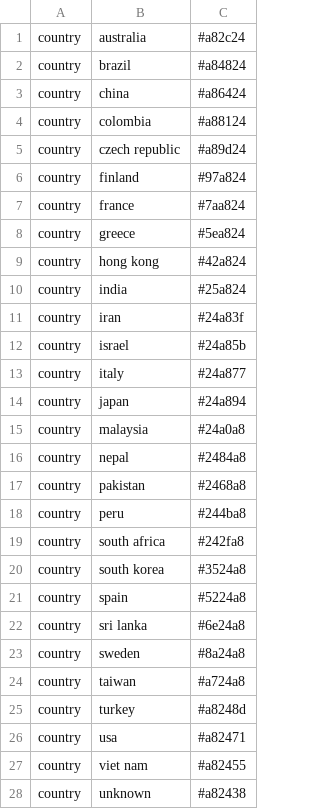
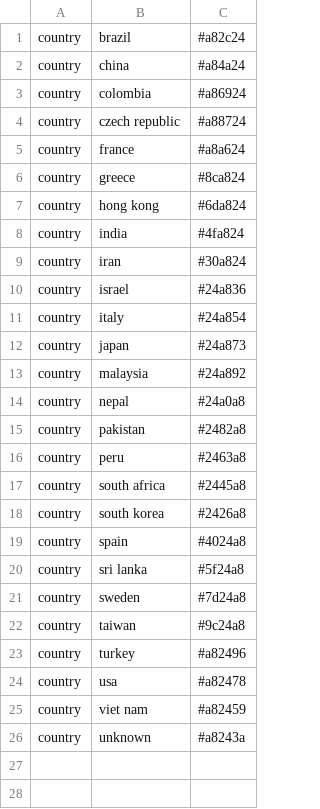
Before and after one commit to hivlab/sarscov2-epidemiology, a TSV file: config/colors.tsv, drawn as a sheet.

```diff
--- a/config/colors.tsv
+++ b/config/colors.tsv
@@ -1,28 +1,26 @@
-country	australia	#a82c24
-country	brazil	#a84824
-country	china	#a86424
-country	colombia	#a88124
-country	czech republic	#a89d24
-country	finland	#97a824
-country	france	#7aa824
-country	greece	#5ea824
-country	hong kong	#42a824
-country	india	#25a824
-country	iran	#24a83f
-country	israel	#24a85b
-country	italy	#24a877
-country	japan	#24a894
-country	malaysia	#24a0a8
-country	nepal	#2484a8
-country	pakistan	#2468a8
-country	peru	#244ba8
-country	south africa	#242fa8
-country	south korea	#3524a8
-country	spain	#5224a8
-country	sri lanka	#6e24a8
-country	sweden	#8a24a8
-country	taiwan	#a724a8
-country	turkey	#a8248d
-country	usa	#a82471
-country	viet nam	#a82455
-country	unknown	#a82438
+country	brazil	#a82c24
+country	china	#a84a24
+country	colombia	#a86924
+country	czech republic	#a88724
+country	france	#a8a624
+country	greece	#8ca824
+country	hong kong	#6da824
+country	india	#4fa824
+country	iran	#30a824
+country	israel	#24a836
+country	italy	#24a854
+country	japan	#24a873
+country	malaysia	#24a892
+country	nepal	#24a0a8
+country	pakistan	#2482a8
+country	peru	#2463a8
+country	south africa	#2445a8
+country	south korea	#2426a8
+country	spain	#4024a8
+country	sri lanka	#5f24a8
+country	sweden	#7d24a8
+country	taiwan	#9c24a8
+country	turkey	#a82496
+country	usa	#a82478
+country	viet nam	#a82459
+country	unknown	#a8243a
```
Also changed, not shown: config/lat_longs.tsv, 4 other files.
